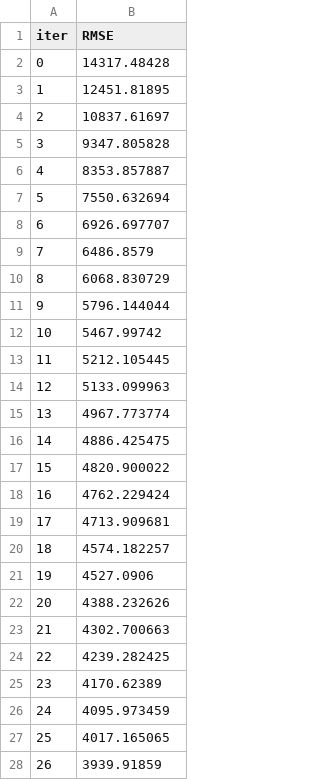
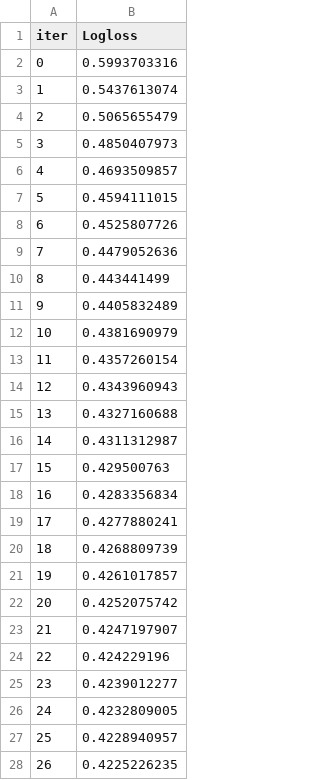
Before and after one commit to saileshchikkam/GEN-Ai, a TSV file: Machine Learning/ML Model Building/catboost_info/learn_error.tsv, drawn as a sheet; only a part is shown; the diff covers the shown part only.

Commit message:
Hyperparameter Tuning is completed for ML model 1

```diff
--- a/Machine Learning/ML Model Building/catboost_info/learn_error.tsv
+++ b/Machine Learning/ML Model Building/catboost_info/learn_error.tsv
@@ -1,28 +1,28 @@
-iter	RMSE
-0	14317.48428
-1	12451.81895
-2	10837.61697
-3	9347.805828
-4	8353.857887
-5	7550.632694
-6	6926.697707
-7	6486.8579
-8	6068.830729
-9	5796.144044
-10	5467.99742
-11	5212.105445
-12	5133.099963
-13	4967.773774
-14	4886.425475
-15	4820.900022
-16	4762.229424
-17	4713.909681
-18	4574.182257
-19	4527.0906
-20	4388.232626
-21	4302.700663
-22	4239.282425
-23	4170.62389
-24	4095.973459
-25	4017.165065
-26	3939.91859
+iter	Logloss
+0	0.5993703316
+1	0.5437613074
+2	0.5065655479
+3	0.4850407973
+4	0.4693509857
+5	0.4594111015
+6	0.4525807726
+7	0.4479052636
+8	0.443441499
+9	0.4405832489
+10	0.4381690979
+11	0.4357260154
+12	0.4343960943
+13	0.4327160688
+14	0.4311312987
+15	0.429500763
+16	0.4283356834
+17	0.4277880241
+18	0.4268809739
+19	0.4261017857
+20	0.4252075742
+21	0.4247197907
+22	0.424229196
+23	0.4239012277
+24	0.4232809005
+25	0.4228940957
+26	0.4225226235
```
Also changed, not shown: 73 edited cells elsewhere in this file, Machine Learning/ML Model Building/catboost_info/time_left.tsv, 3 other files.
